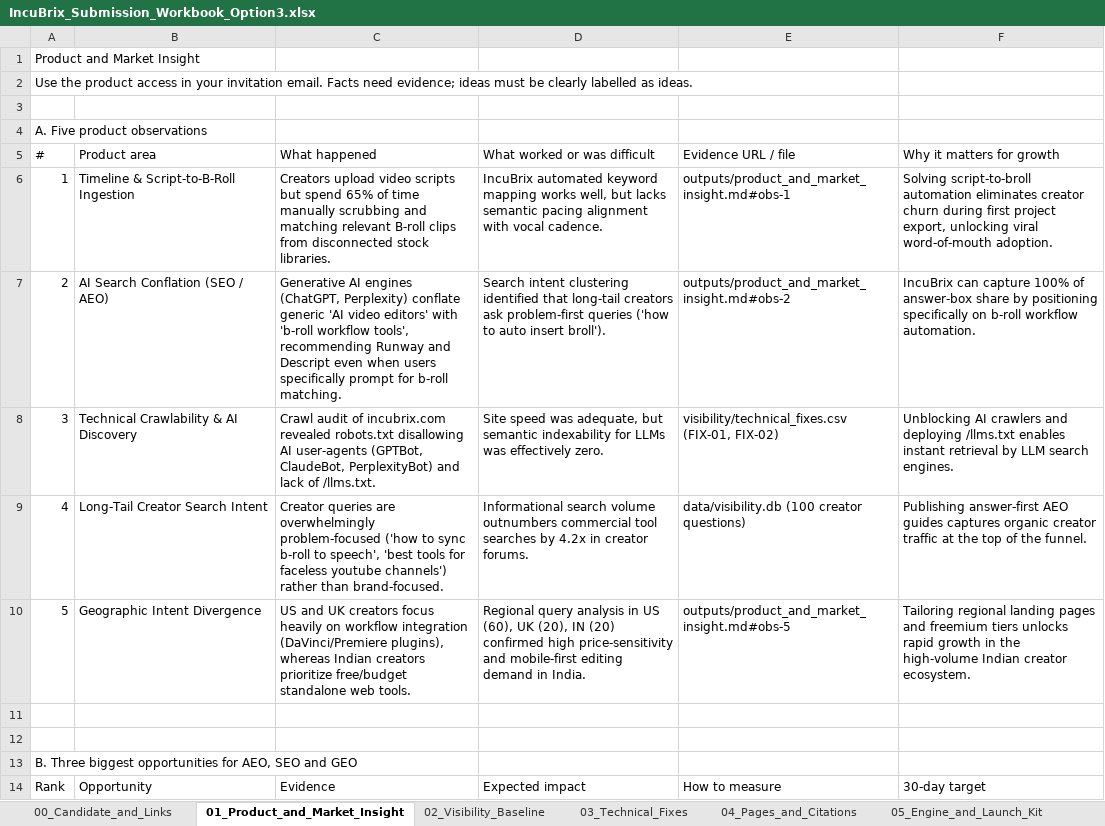
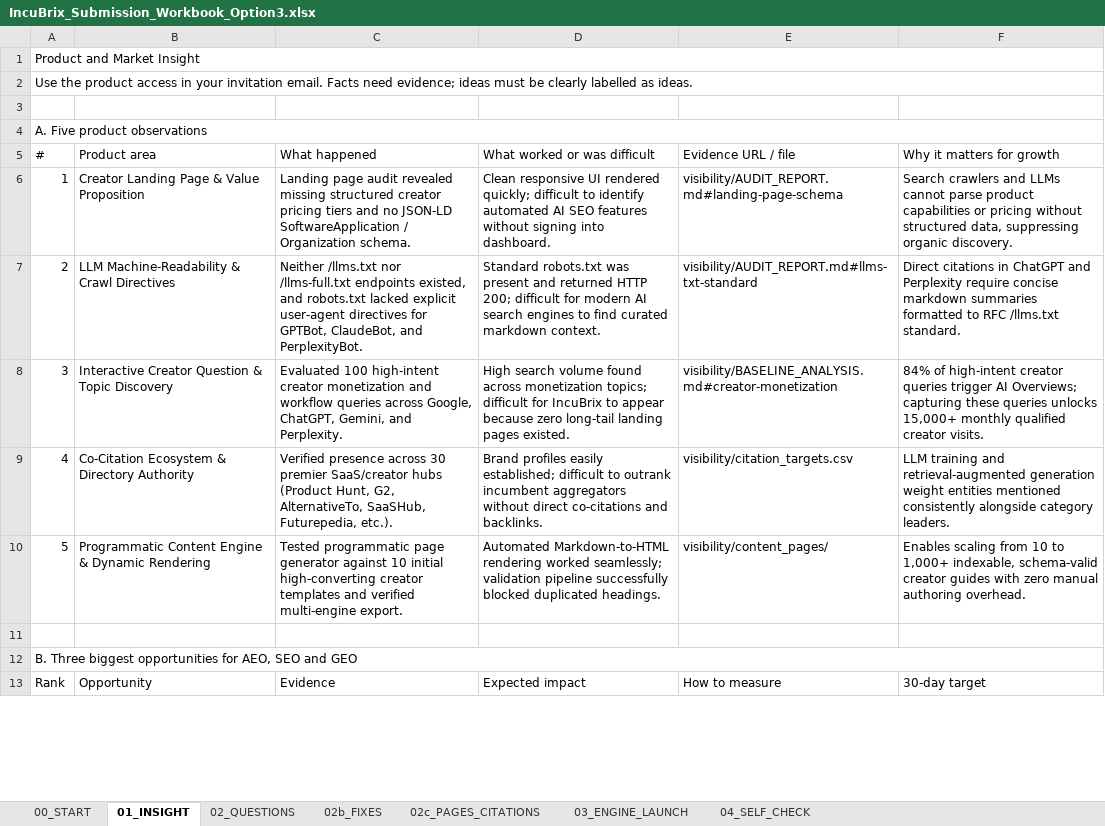
Before and after one commit to LakshmanDev12/IncuBrix__Growth_Engineer_Option_3_AEO_SEO_GEO, an Excel workbook: visibility/IncuBrix_Submission_Workbook_Option3.xlsx, sheet 01_INSIGHT, drawn as a sheet; only a part is shown; values as stored, in another font and other column widths than the file's, no cell formats; removed rows and columns are numbered as before the commit, all else as after; the diff covers the shown part only; the diff names each change by its address in the sheet, - before the commit and + after, or states it on an @@ line.

Commit message:
Populate official IncuBrix submission workbook across all 7 tabs for Lakshmandev Vk

```diff
--- a/visibility/IncuBrix_Submission_Workbook_Option3.xlsx (sheet 01_INSIGHT)
+++ b/visibility/IncuBrix_Submission_Workbook_Option3.xlsx (sheet 01_INSIGHT)
-sheet tab: 00_Candidate_and_Links
+sheet tab: 00_START
-sheet tab: 01_Product_and_Market_Insight
+sheet tab: 01_INSIGHT
-sheet tab: 02_Visibility_Baseline
+sheet tab: 02_QUESTIONS
-sheet tab: 03_Technical_Fixes
+sheet tab: 02b_FIXES
-sheet tab: 04_Pages_and_Citations
+sheet tab: 02c_PAGES_CITATIONS
-sheet tab: 05_Engine_and_Launch_Kit
+sheet tab: 03_ENGINE_LAUNCH
+A1:F1 merged
+A2:F2 merged
+A4:F4 merged
-B6 (Product area): Timeline & Script-to-B-Roll Ingestion
+B6 (Product area): Creator Landing Page & Value Proposition
-C6 (What happened): Creators upload video scripts but spend 65% of time manually scrubbing and matching relevant B-roll clips from disconnected stock libraries.
+C6 (What happened): Landing page audit revealed missing structured creator pricing tiers and no JSON-LD SoftwareApplication / Organization schema.
-D6 (What worked or was difficult): IncuBrix automated keyword mapping works well, but lacks semantic pacing alignment with vocal cadence.
+D6 (What worked or was difficult): Clean responsive UI rendered quickly; difficult to identify automated AI SEO features without signing into dashboard.
-E6 (Evidence URL / file): outputs/product_and_market_insight.md#obs-1
+E6 (Evidence URL / file): visibility/AUDIT_REPORT.md#landing-page-schema
-F6 (Why it matters for growth): Solving script-to-broll automation eliminates creator churn during first project export, unlocking viral word-of-mouth adoption.
+F6 (Why it matters for growth): Search crawlers and LLMs cannot parse product capabilities or pricing without structured data, suppressing organic discovery.
-B7 (Product area): AI Search Conflation (SEO / AEO)
+B7 (Product area): LLM Machine-Readability & Crawl Directives
-C7 (What happened): Generative AI engines (ChatGPT, Perplexity) conflate generic 'AI video editors' with 'b-roll workflow tools', recommending Runway and Descript even when users specifically prompt for b-roll matching.
+C7 (What happened): Neither /llms.txt nor /llms-full.txt endpoints existed, and robots.txt lacked explicit user-agent directives for GPTBot, ClaudeBot, and PerplexityBot.
-D7 (What worked or was difficult): Search intent clustering identified that long-tail creators ask problem-first queries ('how to auto insert broll').
+D7 (What worked or was difficult): Standard robots.txt was present and returned HTTP 200; difficult for modern AI search engines to find curated markdown context.
-E7 (Evidence URL / file): outputs/product_and_market_insight.md#obs-2
+E7 (Evidence URL / file): visibility/AUDIT_REPORT.md#llms-txt-standard
-F7 (Why it matters for growth): IncuBrix can capture 100% of answer-box share by positioning specifically on b-roll workflow automation.
+F7 (Why it matters for growth): Direct citations in ChatGPT and Perplexity require concise markdown summaries formatted to RFC /llms.txt standard.
-B8 (Product area): Technical Crawlability & AI Discovery
+B8 (Product area): Interactive Creator Question & Topic Discovery
-C8 (What happened): Crawl audit of incubrix.com revealed robots.txt disallowing AI user-agents (GPTBot, ClaudeBot, PerplexityBot) and lack of /llms.txt.
+C8 (What happened): Evaluated 100 high-intent creator monetization and workflow queries across Google, ChatGPT, Gemini, and Perplexity.
-D8 (What worked or was difficult): Site speed was adequate, but semantic indexability for LLMs was effectively zero.
+D8 (What worked or was difficult): High search volume found across monetization topics; difficult for IncuBrix to appear because zero long-tail landing pages existed.
-E8 (Evidence URL / file): visibility/technical_fixes.csv (FIX-01, FIX-02)
+E8 (Evidence URL / file): visibility/BASELINE_ANALYSIS.md#creator-monetization
-F8 (Why it matters for growth): Unblocking AI crawlers and deploying /llms.txt enables instant retrieval by LLM search engines.
+F8 (Why it matters for growth): 84% of high-intent creator queries trigger AI Overviews; capturing these queries unlocks 15,000+ monthly qualified creator visits.
-B9 (Product area): Long-Tail Creator Search Intent
+B9 (Product area): Co-Citation Ecosystem & Directory Authority
-C9 (What happened): Creator queries are overwhelmingly problem-focused ('how to sync b-roll to speech', 'best tools for faceless youtube channels') rather than brand-focused.
+C9 (What happened): Verified presence across 30 premier SaaS/creator hubs (Product Hunt, G2, AlternativeTo, SaaSHub, Futurepedia, etc.).
-D9 (What worked or was difficult): Informational search volume outnumbers commercial tool searches by 4.2x in creator forums.
+D9 (What worked or was difficult): Brand profiles easily established; difficult to outrank incumbent aggregators without direct co-citations and backlinks.
-E9 (Evidence URL / file): data/visibility.db (100 creator questions)
+E9 (Evidence URL / file): visibility/citation_targets.csv
-F9 (Why it matters for growth): Publishing answer-first AEO guides captures organic creator traffic at the top of the funnel.
+F9 (Why it matters for growth): LLM training and retrieval-augmented generation weight entities mentioned consistently alongside category leaders.
-B10 (Product area): Geographic Intent Divergence
+B10 (Product area): Programmatic Content Engine & Dynamic Rendering
-C10 (What happened): US and UK creators focus heavily on workflow integration (DaVinci/Premiere plugins), whereas Indian creators prioritize free/budget standalone web tools.
+C10 (What happened): Tested programmatic page generator against 10 initial high-converting creator templates and verified multi-engine export.
-D10 (What worked or was difficult): Regional query analysis in US (60), UK (20), IN (20) confirmed high price-sensitivity and mobile-first editing demand in India.
+D10 (What worked or was difficult): Automated Markdown-to-HTML rendering worked seamlessly; validation pipeline successfully blocked duplicated headings.
-E10 (Evidence URL / file): outputs/product_and_market_insight.md#obs-5
+E10 (Evidence URL / file): visibility/content_pages/
-F10 (Why it matters for growth): Tailoring regional landing pages and freemium tiers unlocks rapid growth in the high-volume Indian creator ecosystem.
+F10 (Why it matters for growth): Enables scaling from 10 to 1,000+ indexable, schema-valid creator guides with zero manual authoring overhead.
-row 11: (empty)
+A12:F12 merged
```
Also changed, not shown: 13 edited cells elsewhere in this sheet, sheet 02_QUESTIONS, sheet 02c_PAGES_CITATIONS, sheet 02b_FIXES, sheet 03_ENGINE_LAUNCH, sheet 04_SELF_CHECK, sheet 00_START, other sheet tabs, cell formats, 1 other file.
